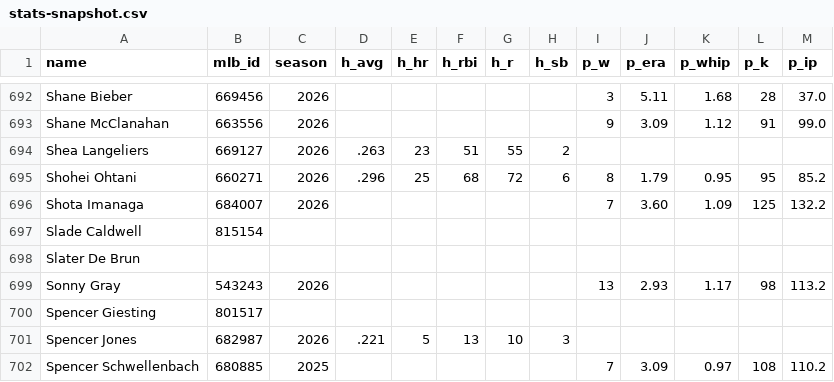
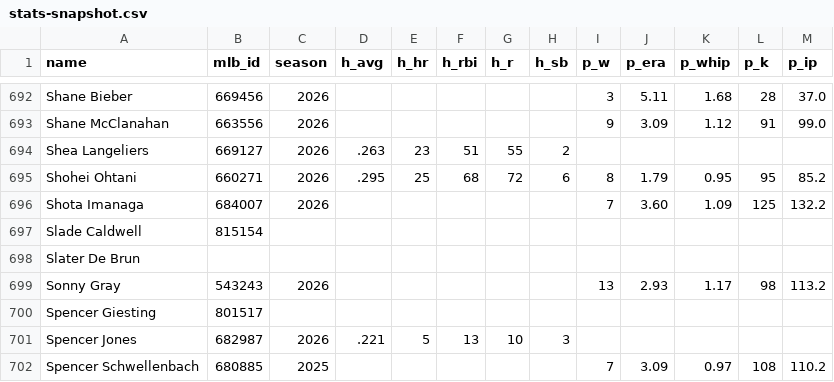
Before and after one commit to isitthewelsh/p1-ranks, a CSV file: data/stats-snapshot.csv, drawn as a sheet; only a part is shown, gaps mark what is left out; the diff covers the shown part only.

```diff
--- a/data/stats-snapshot.csv
+++ b/data/stats-snapshot.csv
@@ -694,3 +694,3 @@ Shane McClanahan,663556,2026,,,,,,9,3.09,1.12,91,99.0
 Shea Langeliers,669127,2026,.263,23,51,55,2,,,,,
-Shohei Ohtani,660271,2026,.296,25,68,72,6,8,1.79,0.95,95,85.2
+Shohei Ohtani,660271,2026,.295,25,68,72,6,8,1.79,0.95,95,85.2
 Shota Imanaga,684007,2026,,,,,,7,3.60,1.09,125,132.2
```
Also changed, not shown: 17 edited cells elsewhere in this file, 1 other file.
